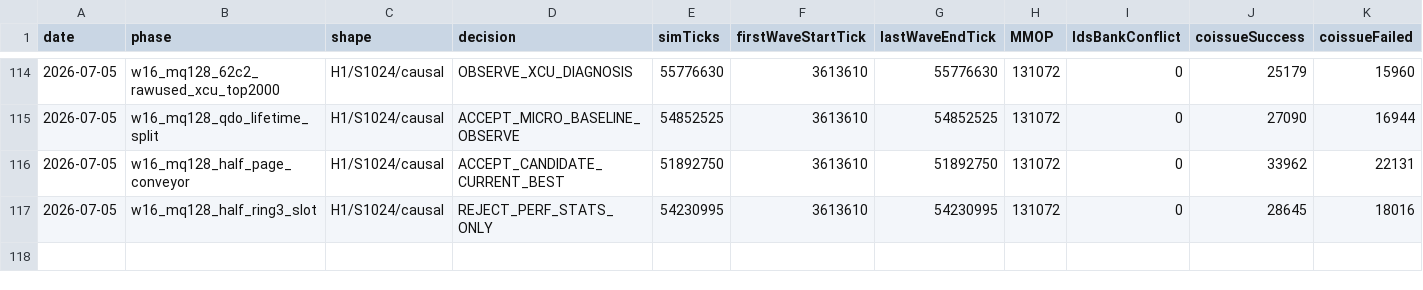
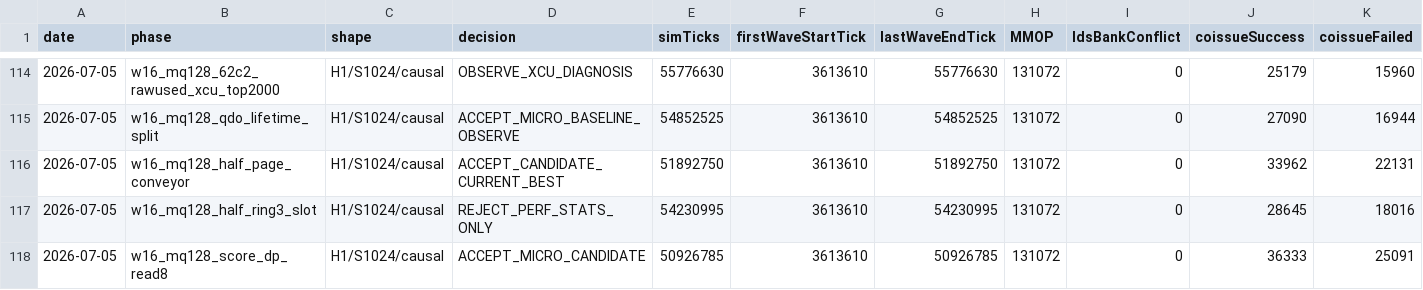
Before and after one commit to AshunFeiyu/flash-attention3, a CSV file: results/perf_ledger.csv, drawn as a sheet; only a part is shown, gaps mark what is left out; rows hold the shown columns only; the diff names each change by its address in the sheet, - before the commit and + after, or states it on an @@ line.

```diff
--- a/results/perf_ledger.csv
+++ b/results/perf_ledger.csv
+row 118: 2026-07-05 | w16_mq128_score_dp_read8 | H1/S1024/causal | ACCEPT_MICRO_CANDIDATE | 50926785 | 3613610 | 50926785 | 131072 | 0 | 36333 | 25091
```
Also changed, not shown: 4 other files.
